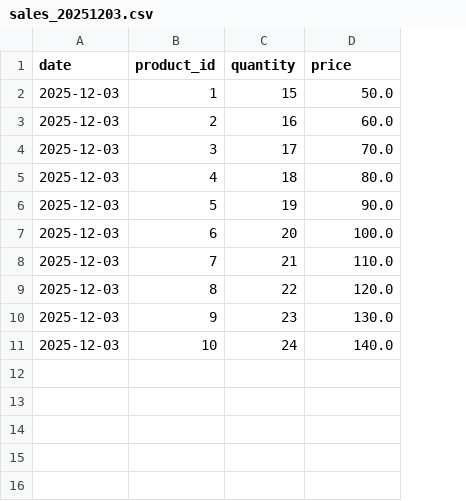
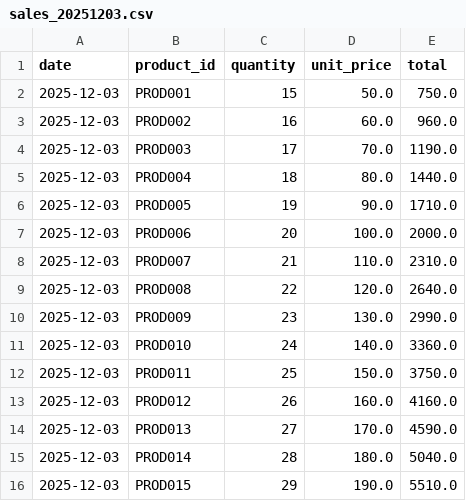
Before and after one commit to ab2dridi/webhdfsmagic, a CSV file: examples/sales_20251203.csv, drawn as a sheet; the diff names each change by its address in the sheet, - before the commit and + after, or states it on an @@ line.

```diff
--- a/examples/sales_20251203.csv
+++ b/examples/sales_20251203.csv
+column E (total), rows 2-11: 750.0 | 960.0 | 1190.0 | 1440.0 | 1710.0 | 2000.0 | 2310.0 | 2640.0 | 2990.0 | 3360.0
-D1: price
+D1: unit_price
-B2 (product_id): 1
+B2 (product_id): PROD001
-B3 (product_id): 2
+B3 (product_id): PROD002
-B4 (product_id): 3
+B4 (product_id): PROD003
-B5 (product_id): 4
+B5 (product_id): PROD004
-B6 (product_id): 5
+B6 (product_id): PROD005
-B7 (product_id): 6
+B7 (product_id): PROD006
-B8 (product_id): 7
+B8 (product_id): PROD007
-B9 (product_id): 8
+B9 (product_id): PROD008
-B10 (product_id): 9
+B10 (product_id): PROD009
-B11 (product_id): 10
+B11 (product_id): PROD010
+row 12: 2025-12-03 | PROD011 | 25 | 150.0 | 3750.0
+row 13: 2025-12-03 | PROD012 | 26 | 160.0 | 4160.0
+row 14: 2025-12-03 | PROD013 | 27 | 170.0 | 4590.0
+row 15: 2025-12-03 | PROD014 | 28 | 180.0 | 5040.0
+row 16: 2025-12-03 | PROD015 | 29 | 190.0 | 5510.0
```
Also changed, not shown: examples/sales_20251202.csv, examples/sales_20251204.csv, 23 other files.
